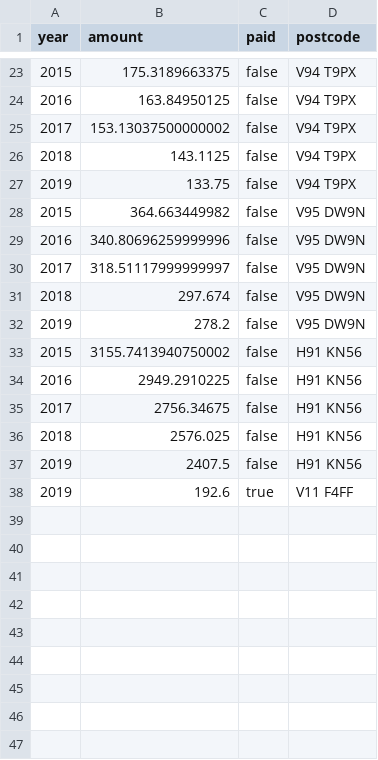
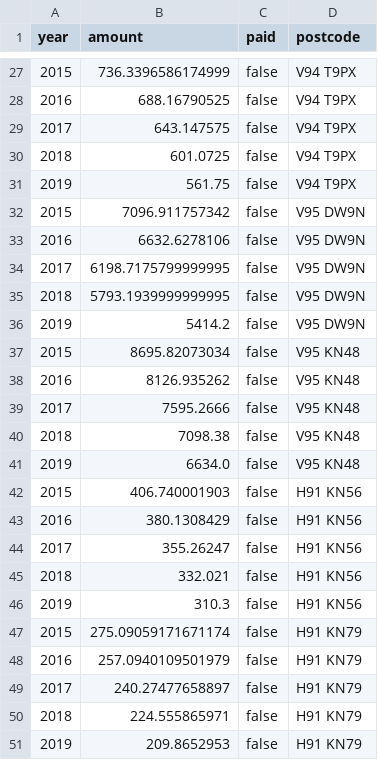
Before and after one commit to App-lied/cs4013-property-tax-system, a CSV file: src/lib/properties/payment_info.csv, drawn as a sheet; only a part is shown, gaps mark what is left out; the diff covers the shown part only.

```diff
--- a/src/lib/properties/payment_info.csv
+++ b/src/lib/properties/payment_info.csv
@@ -23,16 +27,25 @@ year,amount,paid,postcode
-2015,175.3189663375,false,V94 T9PX
-2016,163.84950125,false,V94 T9PX
-2017,153.13037500000002,false,V94 T9PX
-2018,143.1125,false,V94 T9PX
-2019,133.75,false,V94 T9PX
-2015,364.663449982,false,V95 DW9N
-2016,340.80696259999996,false,V95 DW9N
-2017,318.51117999999997,false,V95 DW9N
-2018,297.674,false,V95 DW9N
-2019,278.2,false,V95 DW9N
-2015,3155.7413940750002,false,H91 KN56
-2016,2949.2910225,false,H91 KN56
-2017,2756.34675,false,H91 KN56
-2018,2576.025,false,H91 KN56
-2019,2407.5,false,H91 KN56
-2019,192.6,true,V11 F4FF
+2015,736.3396586174999,false,V94 T9PX
+2016,688.16790525,false,V94 T9PX
+2017,643.147575,false,V94 T9PX
+2018,601.0725,false,V94 T9PX
+2019,561.75,false,V94 T9PX
+2015,7096.911757342,false,V95 DW9N
+2016,6632.6278106,false,V95 DW9N
+2017,6198.7175799999995,false,V95 DW9N
+2018,5793.1939999999995,false,V95 DW9N
+2019,5414.2,false,V95 DW9N
+2015,8695.82073034,false,V95 KN48
+2016,8126.935262,false,V95 KN48
+2017,7595.2666,false,V95 KN48
+2018,7098.38,false,V95 KN48
+2019,6634.0,false,V95 KN48
+2015,406.740001903,false,H91 KN56
+2016,380.1308429,false,H91 KN56
+2017,355.26247,false,H91 KN56
+2018,332.021,false,H91 KN56
+2019,310.3,false,H91 KN56
+2015,275.09059171671174,false,H91 KN79
+2016,257.0940109501979,false,H91 KN79
+2017,240.27477658897,false,H91 KN79
+2018,224.555865971,false,H91 KN79
+2019,209.8652953,false,H91 KN79
```
Also changed, not shown: 11 added rows, 7 removed rows and 14 edited cells elsewhere in this file, src/lib/properties/property_info.csv, 3 other files.
